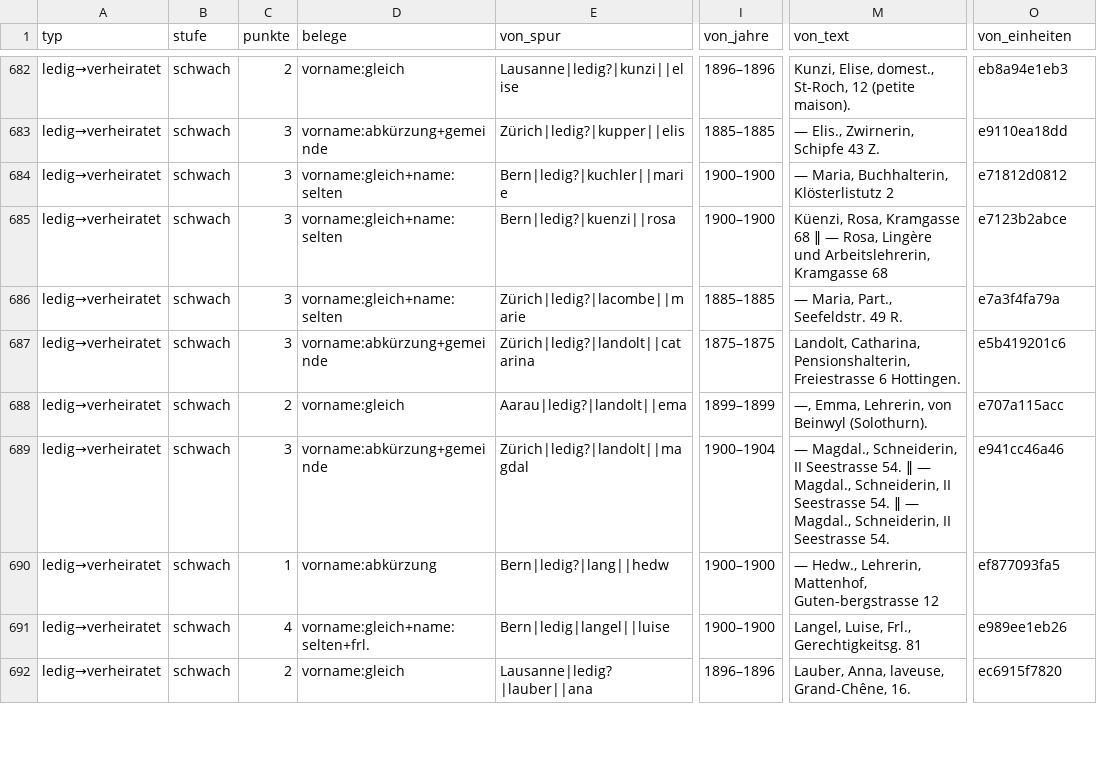
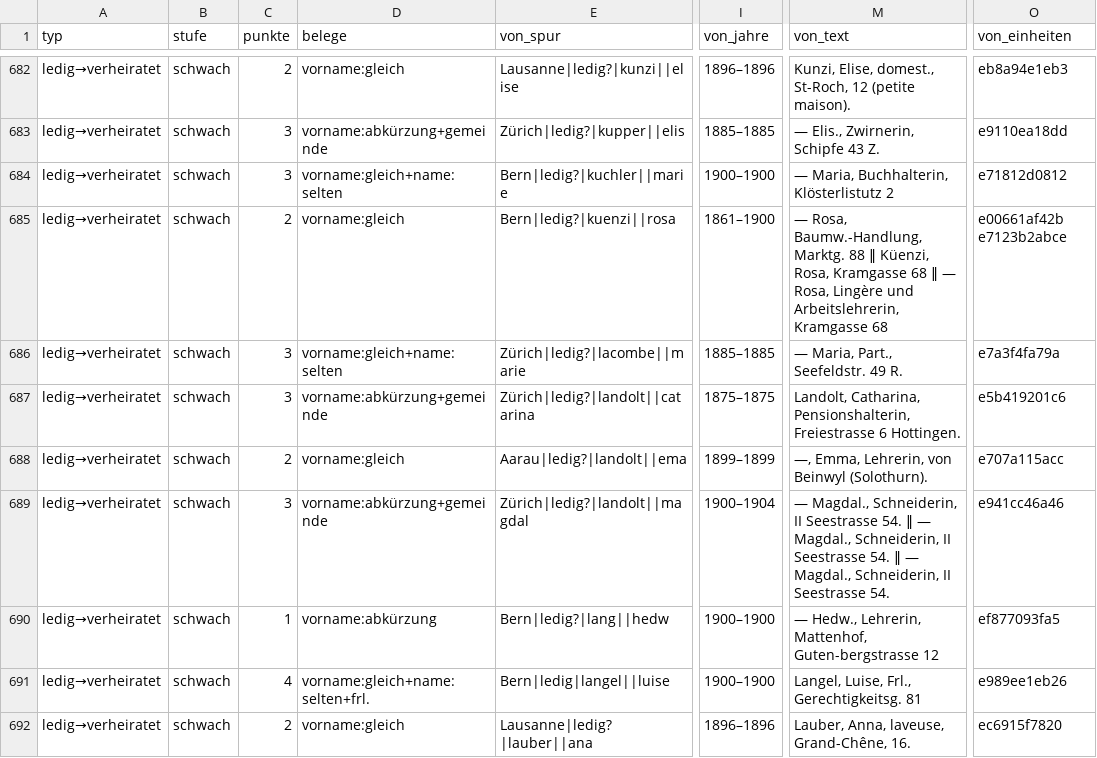
Before and after one commit to thodel/vernetzte-schweiz, a CSV file: links/frauen_wege.csv, drawn as a sheet; only a part is shown, gaps mark what is left out; the diff covers the shown part only; the diff names each change by its address in the sheet, - before the commit and + after, or states it on an @@ line.

```diff
--- a/links/frauen_wege.csv
+++ b/links/frauen_wege.csv
-C685 (punkte): 3
+C685 (punkte): 2
-D685 (belege): vorname:gleich+name:selten
+D685 (belege): vorname:gleich
-I685 (von_jahre): 1900–1900
+I685 (von_jahre): 1861–1900
-M685 (von_text): Küenzi, Rosa,…
+M685 (von_text): — Rosa, Baumw.-Handlung, Marktg. 88 ‖ Küenzi, Rosa,…
-O685 (von_einheiten): e7123b2abce
+O685 (von_einheiten): e00661af42b e7123b2abce
```
Also changed, not shown: 3 added rows and 4 edited cells elsewhere in this file, data/ref/forenames.csv, links/migration.csv, 22 other files.
